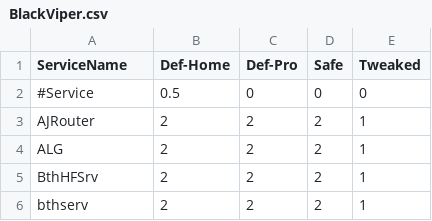
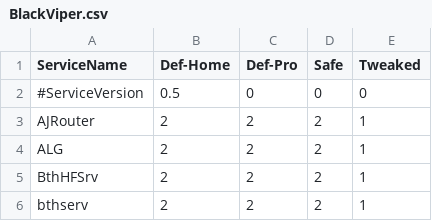
Before and after one commit to madbomb122/BlackViperScript, a CSV file: BlackViper.csv, drawn as a sheet; only a part is shown.

Commit message:
Update BlackViper.csv

```diff
--- a/BlackViper.csv
+++ b/BlackViper.csv
@@ -1,3 +1,3 @@
 ServiceName,Def-Home,Def-Pro,Safe,Tweaked
-#Service,0.5,0,0,0
+#ServiceVersion,0.5,0,0,0
 AJRouter,2,2,2,1
```
